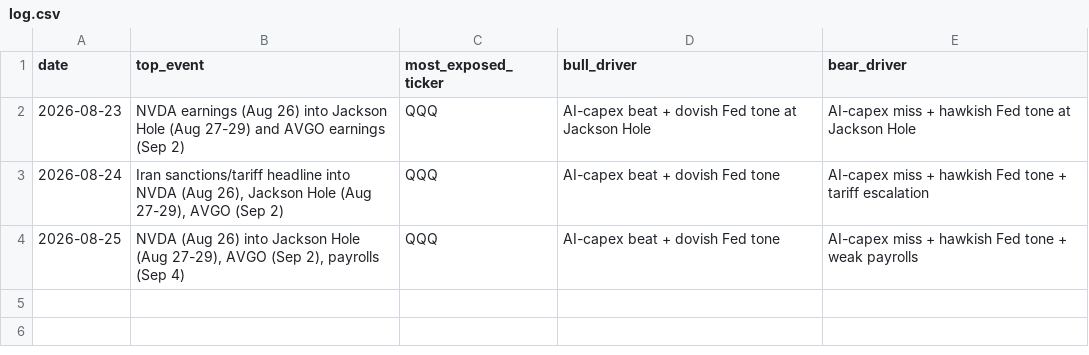
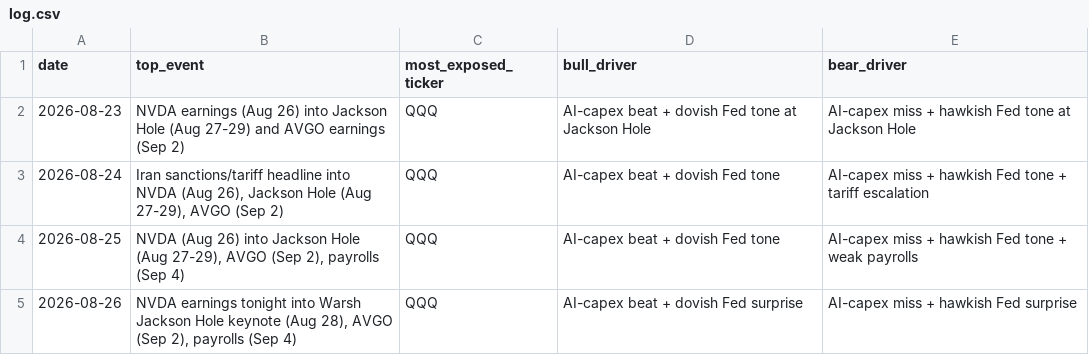
Before and after one commit to praxacharya/Kash_with_Codex_2026, a CSV file: market-tracker/outputs/log.csv, drawn as a sheet; the diff names each change by its address in the sheet, - before the commit and + after, or states it on an @@ line.

```diff
--- a/market-tracker/outputs/log.csv
+++ b/market-tracker/outputs/log.csv
+row 5: 2026-08-26 | NVDA earnings tonight into Warsh Jackson Hole keynote (Aug 28), AVGO (Sep 2), payrolls (Sep 4) | QQQ | AI-capex beat + dovish Fed surprise | AI-capex miss + hawkish Fed surprise
```
Also changed, not shown: 1 other file.
